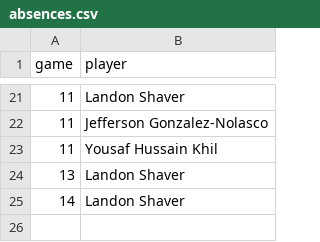
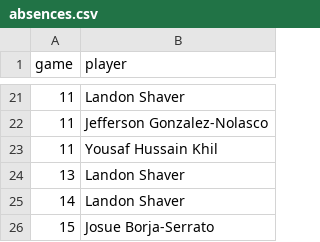
Before and after one commit to zpbandy-art/svu-u16-team-site, a CSV file: absences.csv, drawn as a sheet; only a part is shown, gaps mark what is left out; the diff names each change by its address in the sheet, - before the commit and + after, or states it on an @@ line.

```diff
--- a/absences.csv
+++ b/absences.csv
+row 26: 15 | Josue Borja-Serrato
```
Also changed, not shown: events.csv, keepers.csv, 1 other file.
